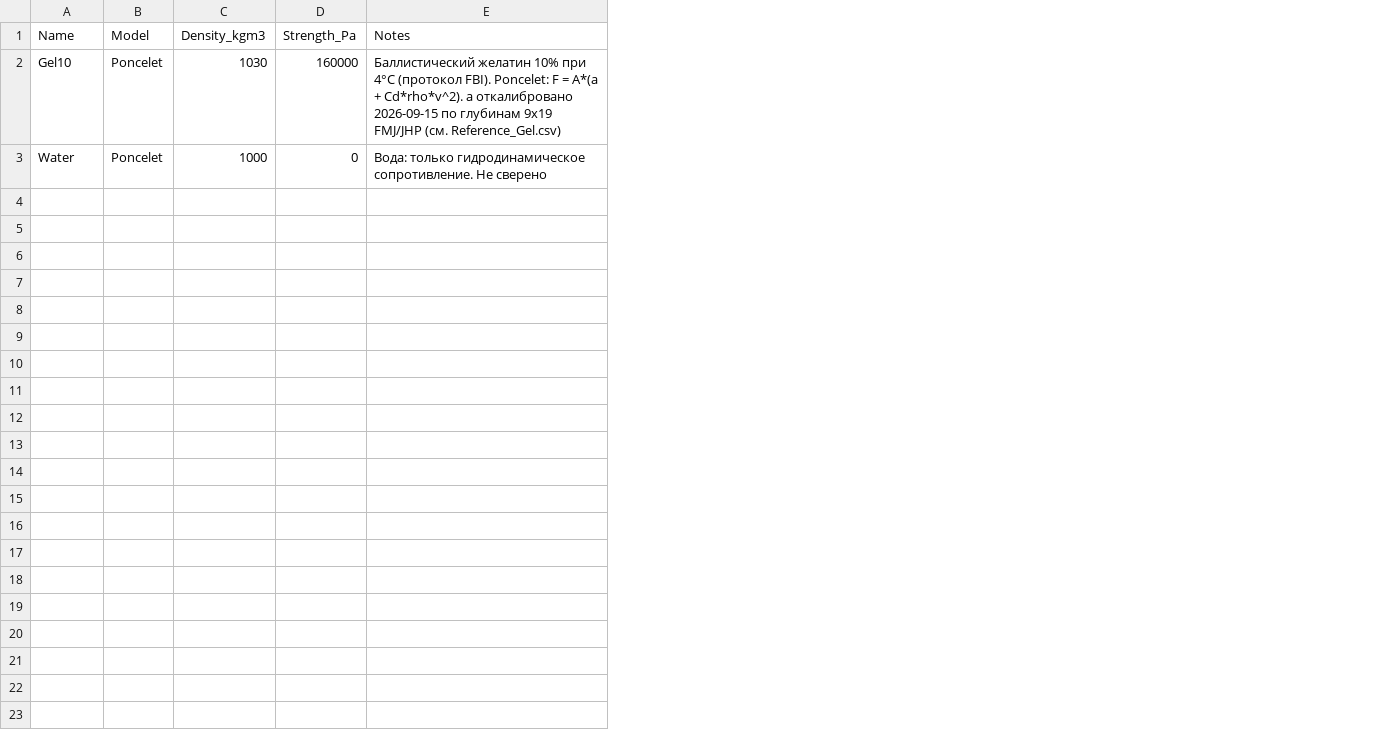
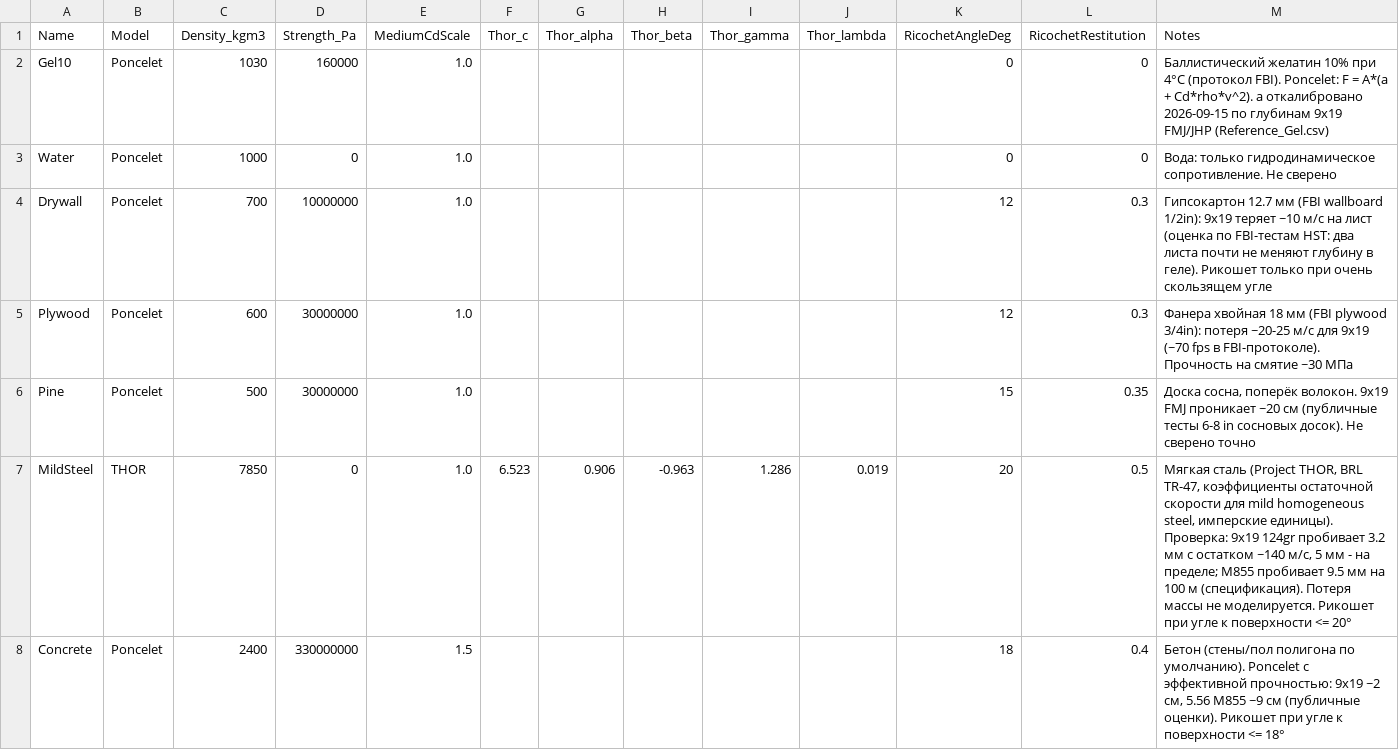
Before and after one commit to unatis/parabellum, a CSV file: Content/Data/Materials.csv, drawn as a sheet; addresses are those after the commit; the diff names each change by its address in the sheet, - before the commit and + after, or states it on an @@ line.

```diff
--- a/Content/Data/Materials.csv
+++ b/Content/Data/Materials.csv
+column E (MediumCdScale), rows 2-3: 1.0 | 1.0
+column F (Thor_c), empty
+column G (Thor_alpha), empty
+column H (Thor_beta), empty
+column I (Thor_gamma), empty
+column J (Thor_lambda), empty
+column K (RicochetAngleDeg), rows 2-3: 0 | 0
+column L (RicochetRestitution), rows 2-3: 0 | 0
-M2 (Notes): …9x19 FMJ/JHP (см. Reference_Gel.csv)
+M2 (Notes): …9x19 FMJ/JHP (Reference_Gel.csv)
+row 4: Drywall | Poncelet | 700 | 10000000 | 1.0 |  |  |  |  |  | 12 | 0.3 | Гипсокартон 12.7 мм (FBI wallboard 1/2in): 9x19 теряет ~10 м/с на лист (оценка по FBI-тестам HST: два листа почти не меняют глубину в геле). Рикошет только при очень скользящем угле
+row 5: Plywood | Poncelet | 600 | 30000000 | 1.0 |  |  |  |  |  | 12 | 0.3 | Фанера хвойная 18 мм (FBI plywood 3/4in): потеря ~20-25 м/с для 9x19 (~70 fps в FBI-протоколе). Прочность на смятие ~30 МПа
+row 6: Pine | Poncelet | 500 | 30000000 | 1.0 |  |  |  |  |  | 15 | 0.35 | Доска сосна, поперёк волокон. 9x19 FMJ проникает ~20 см (публичные тесты 6-8 in сосновых досок). Не сверено точно
+row 7: MildSteel | THOR | 7850 | 0 | 1.0 | 6.523 | 0.906 | -0.963 | 1.286 | 0.019 | 20 | 0.5 | Мягкая сталь (Project THOR, BRL TR-47, коэффициенты остаточной скорости для mild homogeneous steel, имперские единицы). Проверка: 9x19 124gr пробивает 3.2 мм с остатком ~140 м/с, 5 мм - на пределе; M855 пробивает 9.5 мм на 100 м (спецификация). Потеря массы не моделируется. Рикошет при угле к поверхности <= 20°
+row 8: Concrete | Poncelet | 2400 | 330000000 | 1.5 |  |  |  |  |  | 18 | 0.4 | Бетон (стены/пол полигона по умолчанию). Poncelet с эффективной прочностью: 9x19 ~2 см, 5.56 M855 ~9 см (публичные оценки). Рикошет при угле к поверхности <= 18°
```
Also changed, not shown: 22 other files.
